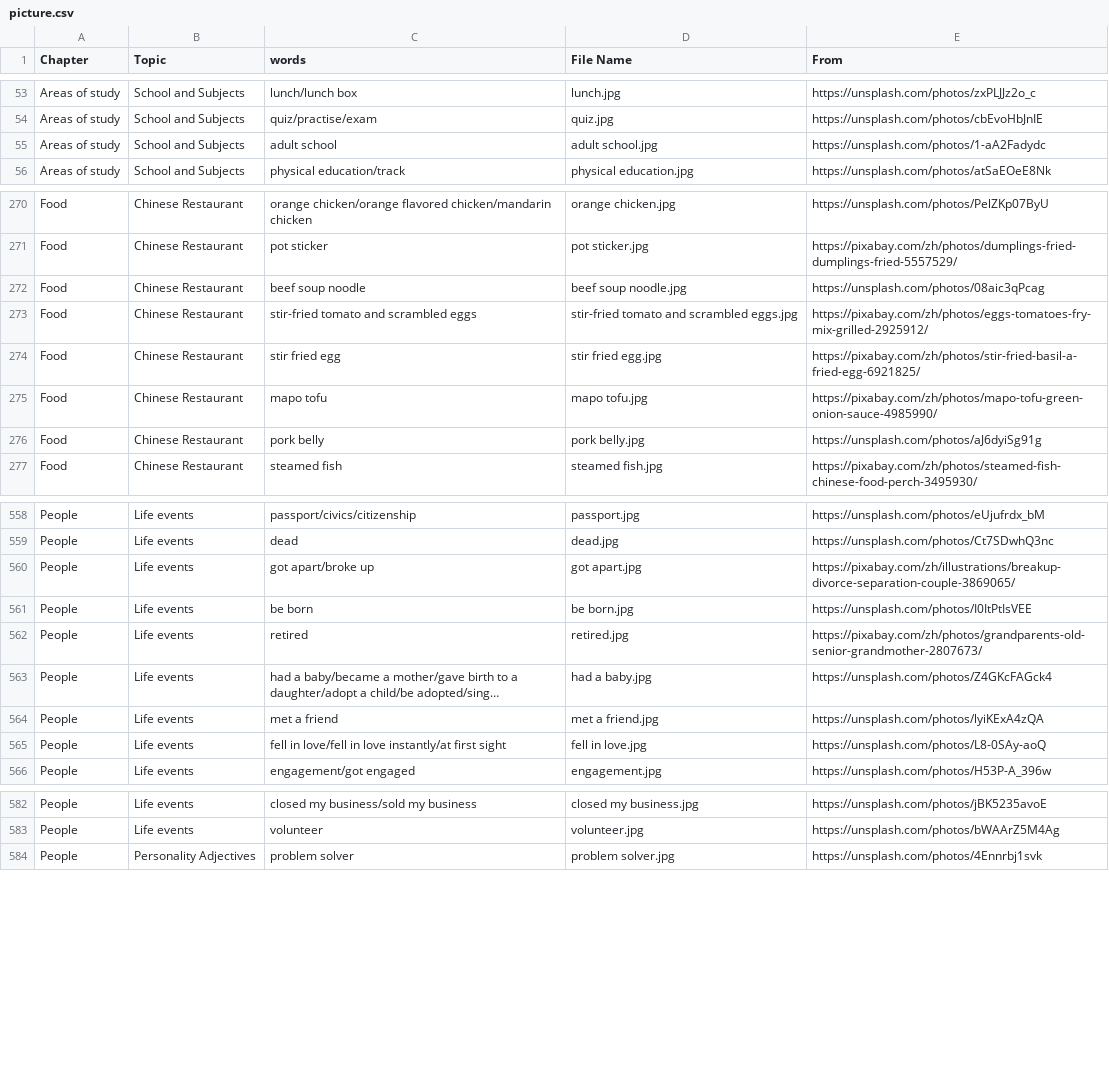
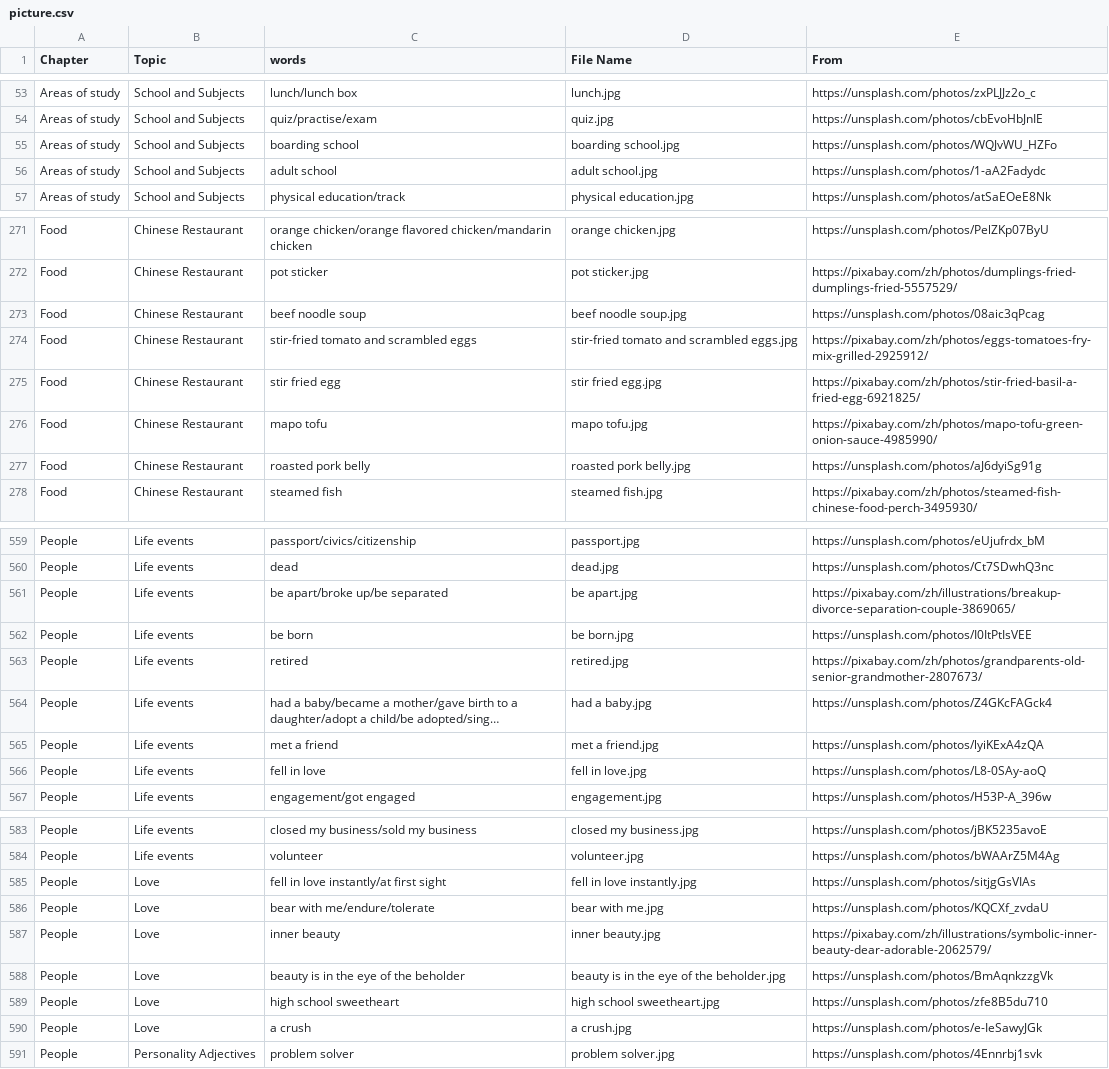
Before and after one commit to HDCodePractice/EnglishHelper, a CSV file: res/picture.csv, drawn as a sheet; only a part is shown, gaps mark what is left out; long unchanged cells end in …; addresses are those after the commit; the diff covers the shown part only; the diff names each change by its address in the sheet, - before the commit and + after, or states it on an @@ line.

```diff
--- a/res/picture.csv
+++ b/res/picture.csv
+row 55: Areas of study | School and Subjects | boarding school | boarding school.jpg | https://unsplash.com/photos/WQJvWU_HZFo
-C273 (words): beef soup noodle
+C273 (words): beef noodle soup
-D273 (File Name): beef soup noodle.jpg
+D273 (File Name): beef noodle soup.jpg
-C277 (words): pork belly
+C277 (words): roasted pork belly
-D277 (File Name): pork belly.jpg
+D277 (File Name): roasted pork belly.jpg
-C561 (words): got apart/broke up
+C561 (words): be apart/broke up/be separated
-D561 (File Name): got apart.jpg
+D561 (File Name): be apart.jpg
-C566 (words): fell in love/fell in love instantly/at first sight
+C566 (words): fell in love
+row 585: People | Love | fell in love instantly/at first sight | fell in love instantly.jpg | https://unsplash.com/photos/sitjgGsVIAs
+row 586: People | Love | bear with me/endure/tolerate | bear with me.jpg | https://unsplash.com/photos/KQCXf_zvdaU
+row 587: People | Love | inner beauty | inner beauty.jpg | https://pixabay.com/zh/illustrations/symbolic-inner-beauty-dear-adorable-2062579/
+row 588: People | Love | beauty is in the eye of the beholder | beauty is in the eye of the beholder.jpg | https://unsplash.com/photos/BmAqnkzzgVk
+row 589: People | Love | high school sweetheart | high school sweetheart.jpg | https://unsplash.com/photos/zfe8B5du710
+row 590: People | Love | a crush | a crush.jpg | https://unsplash.com/photos/e-IeSawyJGk
```
Also changed, not shown: 7 edited cells elsewhere in this file, 41 other files.
